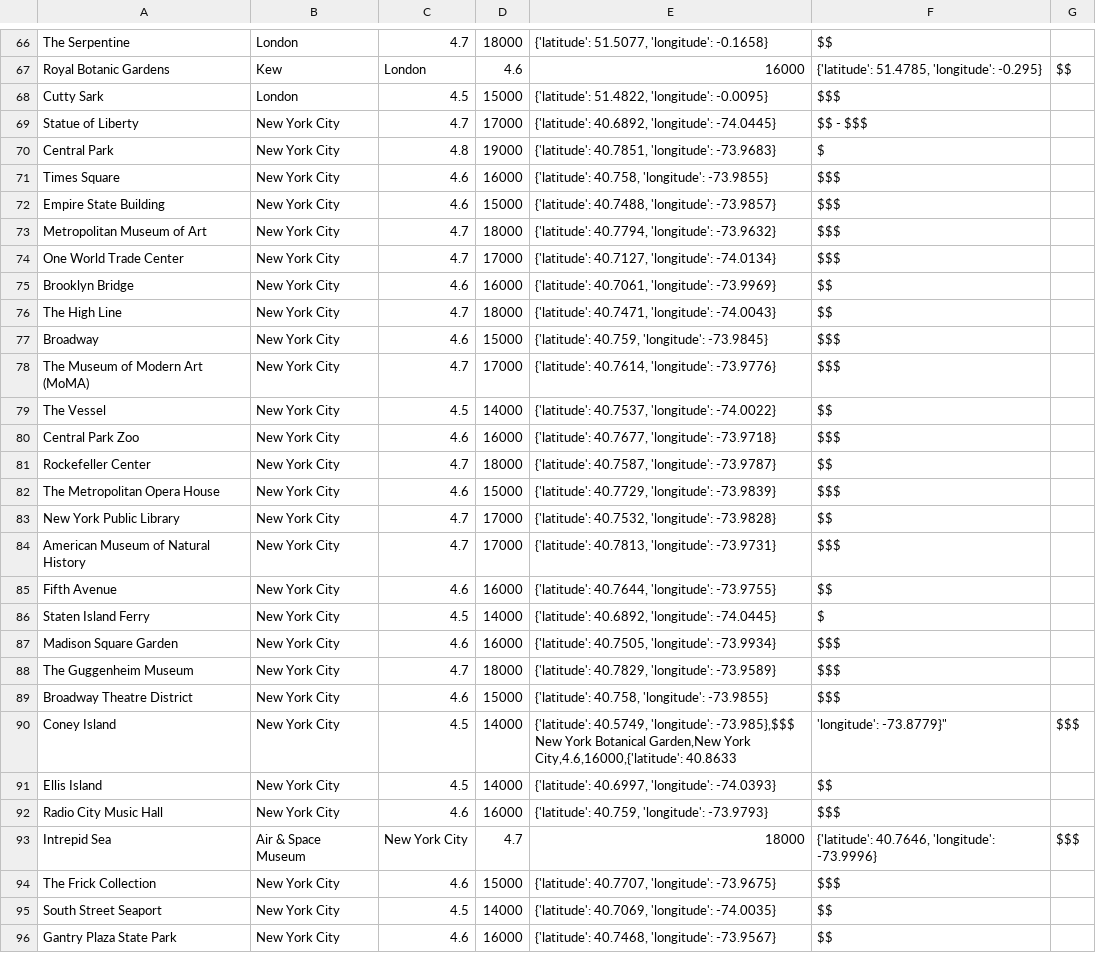
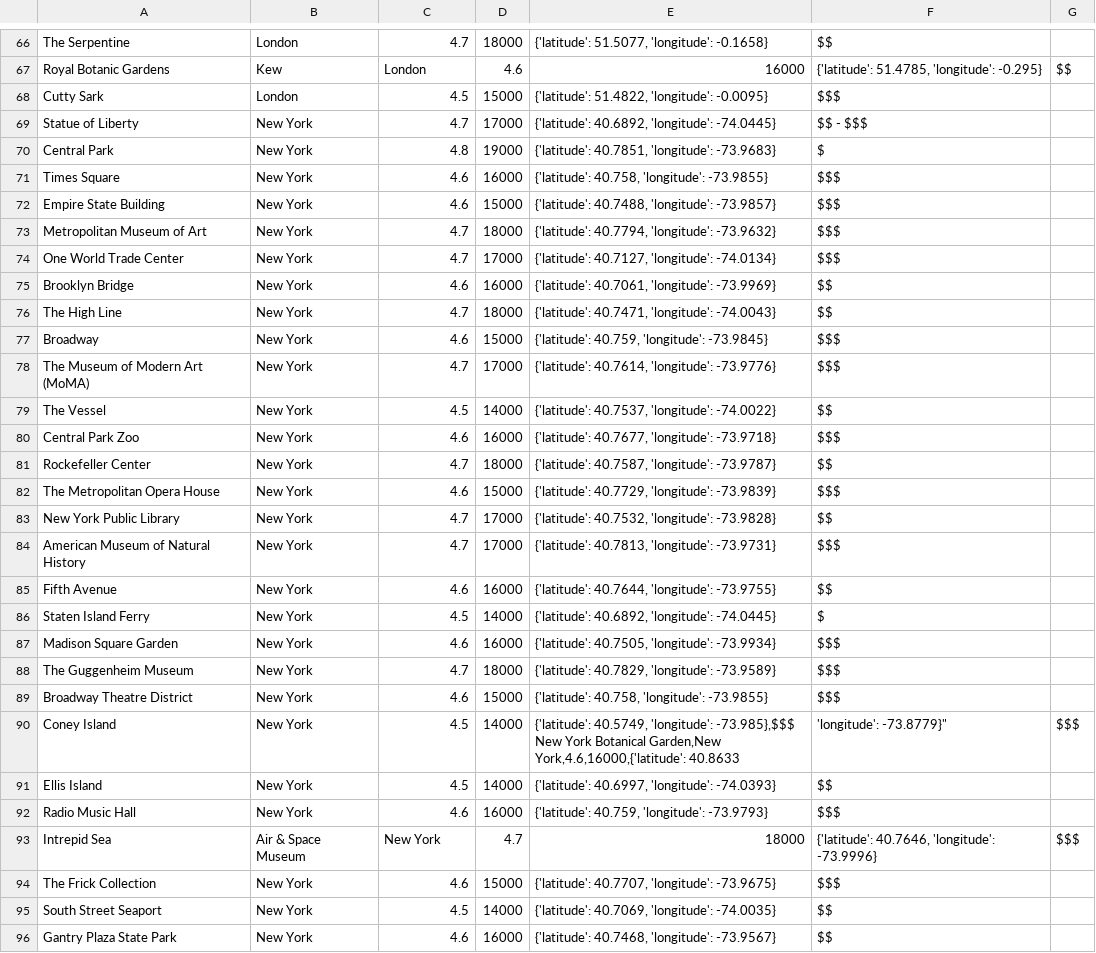
Before and after one commit to jazminvaleriano/travel_planner, a CSV file: data/attractions.csv, drawn as a sheet; only a part is shown, gaps mark what is left out; the diff covers the shown part only.

```diff
--- a/data/attractions.csv
+++ b/data/attractions.csv
@@ -71,30 +71,30 @@ Royal Botanic Gardens,Kew,London,4.6,16000,"{'latitude': 51.4785, 'longitude': -
 Cutty Sark,London,4.5,15000,"{'latitude': 51.4822, 'longitude': -0.0095}",$$$
-Statue of Liberty,New York City,4.7,17000,"{'latitude': 40.6892, 'longitude': -74.0445}",$$ - $$$
-Central Park,New York City,4.8,19000,"{'latitude': 40.7851, 'longitude': -73.9683}",$
-Times Square,New York City,4.6,16000,"{'latitude': 40.758, 'longitude': -73.9855}",$$$
-Empire State Building,New York City,4.6,15000,"{'latitude': 40.7488, 'longitude': -73.9857}",$$$
-Metropolitan Museum of Art,New York City,4.7,18000,"{'latitude': 40.7794, 'longitude': -73.9632}",$$$
-One World Trade Center,New York City,4.7,17000,"{'latitude': 40.7127, 'longitude': -74.0134}",$$$
-Brooklyn Bridge,New York City,4.6,16000,"{'latitude': 40.7061, 'longitude': -73.9969}",$$
-The High Line,New York City,4.7,18000,"{'latitude': 40.7471, 'longitude': -74.0043}",$$
-Broadway,New York City,4.6,15000,"{'latitude': 40.759, 'longitude': -73.9845}",$$$
-The Museum of Modern Art (MoMA),New York City,4.7,17000,"{'latitude': 40.7614, 'longitude': -73.9776}",$$$
-The Vessel,New York City,4.5,14000,"{'latitude': 40.7537, 'longitude': -74.0022}",$$
-Central Park Zoo,New York City,4.6,16000,"{'latitude': 40.7677, 'longitude': -73.9718}",$$$
-Rockefeller Center,New York City,4.7,18000,"{'latitude': 40.7587, 'longitude': -73.9787}",$$
-The Metropolitan Opera House,New York City,4.6,15000,"{'latitude': 40.7729, 'longitude': -73.9839}",$$$
-New York Public Library,New York City,4.7,17000,"{'latitude': 40.7532, 'longitude': -73.9828}",$$
-American Museum of Natural History,New York City,4.7,17000,"{'latitude': 40.7813, 'longitude': -73.9731}",$$$
-Fifth Avenue,New York City,4.6,16000,"{'latitude': 40.7644, 'longitude': -73.9755}",$$
-Staten Island Ferry,New York City,4.5,14000,"{'latitude': 40.6892, 'longitude': -74.0445}",$
-Madison Square Garden,New York City,4.6,16000,"{'latitude': 40.7505, 'longitude': -73.9934}",$$$
-The Guggenheim Museum,New York City,4.7,18000,"{'latitude': 40.7829, 'longitude': -73.9589}",$$$
-Broadway Theatre District,New York City,4.6,15000,"{'latitude': 40.758, 'longitude': -73.9855}",$$$
-Coney Island,New York City,4.5,14000,"{'latitude': 40.5749, 'longitude': -73.985},$$$
-New York Botanical Garden,New York City,4.6,16000,"{'latitude': 40.8633, 'longitude': -73.8779}",$$$
-Ellis Island,New York City,4.5,14000,"{'latitude': 40.6997, 'longitude': -74.0393}",$$
-Radio City Music Hall,New York City,4.6,16000,"{'latitude': 40.759, 'longitude': -73.9793}",$$$
-Intrepid Sea, Air & Space Museum,New York City,4.7,18000,"{'latitude': 40.7646, 'longitude': -73.9996}",$$$
-The Frick Collection,New York City,4.6,15000,"{'latitude': 40.7707, 'longitude': -73.9675}",$$$
-South Street Seaport,New York City,4.5,14000,"{'latitude': 40.7069, 'longitude': -74.0035}",$$
-Gantry Plaza State Park,New York City,4.6,16000,"{'latitude': 40.7468, 'longitude': -73.9567}",$$
+Statue of Liberty,New York,4.7,17000,"{'latitude': 40.6892, 'longitude': -74.0445}",$$ - $$$
+Central Park,New York,4.8,19000,"{'latitude': 40.7851, 'longitude': -73.9683}",$
+Times Square,New York,4.6,16000,"{'latitude': 40.758, 'longitude': -73.9855}",$$$
+Empire State Building,New York,4.6,15000,"{'latitude': 40.7488, 'longitude': -73.9857}",$$$
+Metropolitan Museum of Art,New York,4.7,18000,"{'latitude': 40.7794, 'longitude': -73.9632}",$$$
+One World Trade Center,New York,4.7,17000,"{'latitude': 40.7127, 'longitude': -74.0134}",$$$
+Brooklyn Bridge,New York,4.6,16000,"{'latitude': 40.7061, 'longitude': -73.9969}",$$
+The High Line,New York,4.7,18000,"{'latitude': 40.7471, 'longitude': -74.0043}",$$
+Broadway,New York,4.6,15000,"{'latitude': 40.759, 'longitude': -73.9845}",$$$
+The Museum of Modern Art (MoMA),New York,4.7,17000,"{'latitude': 40.7614, 'longitude': -73.9776}",$$$
+The Vessel,New York,4.5,14000,"{'latitude': 40.7537, 'longitude': -74.0022}",$$
+Central Park Zoo,New York,4.6,16000,"{'latitude': 40.7677, 'longitude': -73.9718}",$$$
+Rockefeller Center,New York,4.7,18000,"{'latitude': 40.7587, 'longitude': -73.9787}",$$
+The Metropolitan Opera House,New York,4.6,15000,"{'latitude': 40.7729, 'longitude': -73.9839}",$$$
+New York Public Library,New York,4.7,17000,"{'latitude': 40.7532, 'longitude': -73.9828}",$$
+American Museum of Natural History,New York,4.7,17000,"{'latitude': 40.7813, 'longitude': -73.9731}",$$$
+Fifth Avenue,New York,4.6,16000,"{'latitude': 40.7644, 'longitude': -73.9755}",$$
+Staten Island Ferry,New York,4.5,14000,"{'latitude': 40.6892, 'longitude': -74.0445}",$
+Madison Square Garden,New York,4.6,16000,"{'latitude': 40.7505, 'longitude': -73.9934}",$$$
+The Guggenheim Museum,New York,4.7,18000,"{'latitude': 40.7829, 'longitude': -73.9589}",$$$
+Broadway Theatre District,New York,4.6,15000,"{'latitude': 40.758, 'longitude': -73.9855}",$$$
+Coney Island,New York,4.5,14000,"{'latitude': 40.5749, 'longitude': -73.985},$$$
+New York Botanical Garden,New York,4.6,16000,"{'latitude': 40.8633, 'longitude': -73.8779}",$$$
+Ellis Island,New York,4.5,14000,"{'latitude': 40.6997, 'longitude': -74.0393}",$$
+Radio Music Hall,New York,4.6,16000,"{'latitude': 40.759, 'longitude': -73.9793}",$$$
+Intrepid Sea, Air & Space Museum,New York,4.7,18000,"{'latitude': 40.7646, 'longitude': -73.9996}",$$$
+The Frick Collection,New York,4.6,15000,"{'latitude': 40.7707, 'longitude': -73.9675}",$$$
+South Street Seaport,New York,4.5,14000,"{'latitude': 40.7069, 'longitude': -74.0035}",$$
+Gantry Plaza State Park,New York,4.6,16000,"{'latitude': 40.7468, 'longitude': -73.9567}",$$
```
Also changed, not shown: 1 added row, 1 removed row and 1 edited cell elsewhere in this file, data/restaurants.csv, 3 other files.
